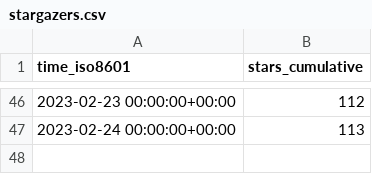
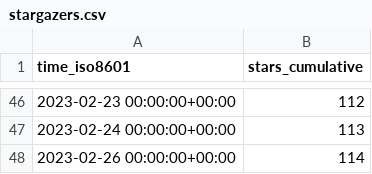
Before and after one commit to GameDeveloperS001/ECS-Megacity-Sample, a CSV file: Unity-Technologies/Megacity-Sample/ghrs-data/stargazers.csv, drawn as a sheet; only a part is shown, gaps mark what is left out.

```diff
--- a/Unity-Technologies/Megacity-Sample/ghrs-data/stargazers.csv
+++ b/Unity-Technologies/Megacity-Sample/ghrs-data/stargazers.csv
@@ -47 +47,2 @@ time_iso8601,stars_cumulative
 2023-02-24 00:00:00+00:00,113
+2023-02-26 00:00:00+00:00,114
```
